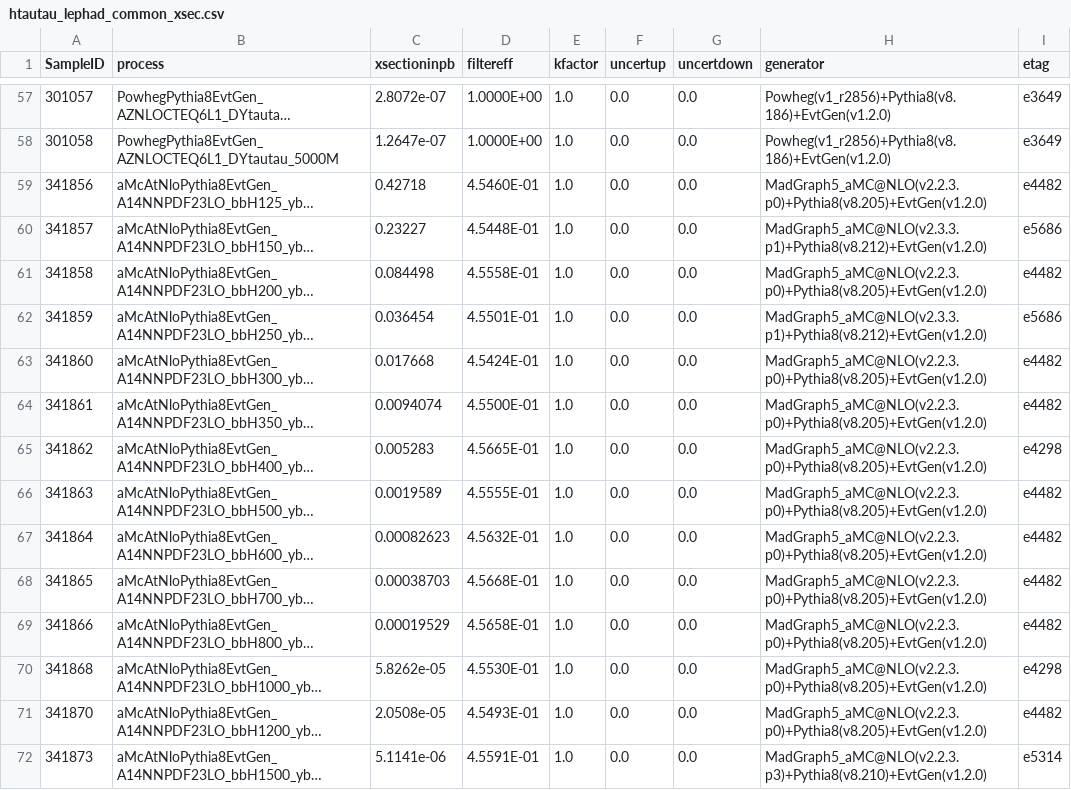
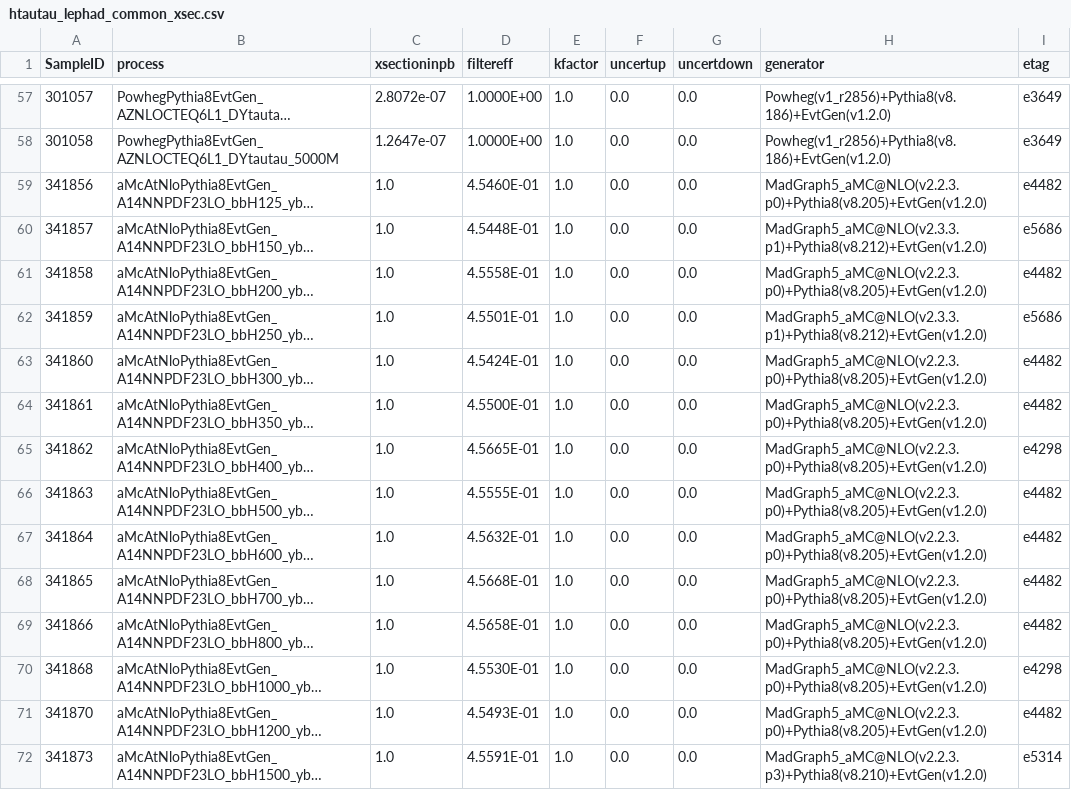
Before and after one commit to phreborn/MLCAF, a CSV file: share/configCommon/htautau_lephad_common_xsec.csv, drawn as a sheet; only a part is shown, gaps mark what is left out; long unchanged cells end in …; the diff covers the shown part only; the diff names each change by its address in the sheet, - before the commit and + after, or states it on an @@ line.

```diff
--- a/share/configCommon/htautau_lephad_common_xsec.csv
+++ b/share/configCommon/htautau_lephad_common_xsec.csv
-C59 (xsectioninpb): 0.42718
+C59 (xsectioninpb): 1.0
-C60 (xsectioninpb): 0.23227
+C60 (xsectioninpb): 1.0
-C61 (xsectioninpb): 0.084498
+C61 (xsectioninpb): 1.0
-C62 (xsectioninpb): 0.036454
+C62 (xsectioninpb): 1.0
-C63 (xsectioninpb): 0.017668
+C63 (xsectioninpb): 1.0
-C64 (xsectioninpb): 0.0094074
+C64 (xsectioninpb): 1.0
-C65 (xsectioninpb): 0.005283
+C65 (xsectioninpb): 1.0
-C66 (xsectioninpb): 0.0019589
+C66 (xsectioninpb): 1.0
-C67 (xsectioninpb): 0.00082623
+C67 (xsectioninpb): 1.0
-C68 (xsectioninpb): 0.00038703
+C68 (xsectioninpb): 1.0
-C69 (xsectioninpb): 0.00019529
+C69 (xsectioninpb): 1.0
-C70 (xsectioninpb): 5.8262e-05
+C70 (xsectioninpb): 1.0
-C71 (xsectioninpb): 2.0508e-05
+C71 (xsectioninpb): 1.0
-C72 (xsectioninpb): 5.1141e-06
+C72 (xsectioninpb): 1.0
```
Also changed, not shown: 16 edited cells elsewhere in this file, 1 other file.
